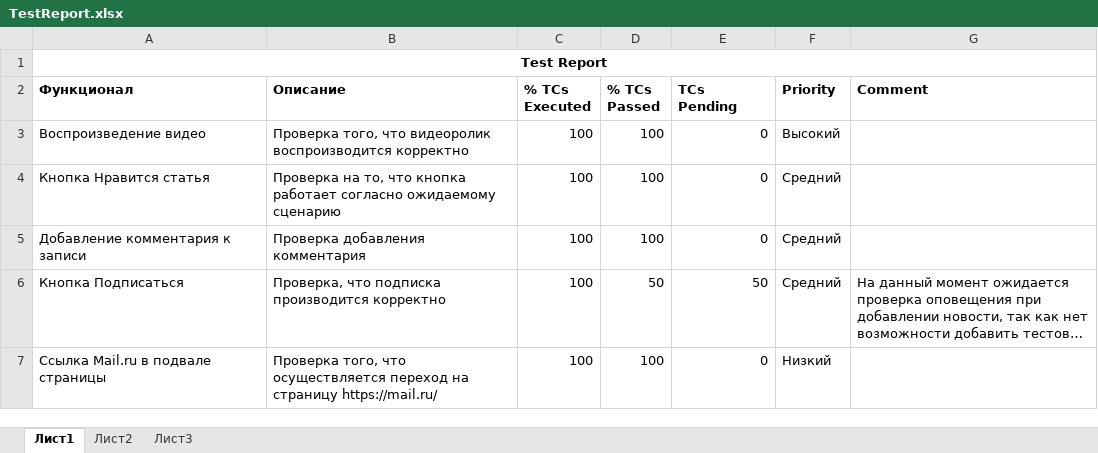
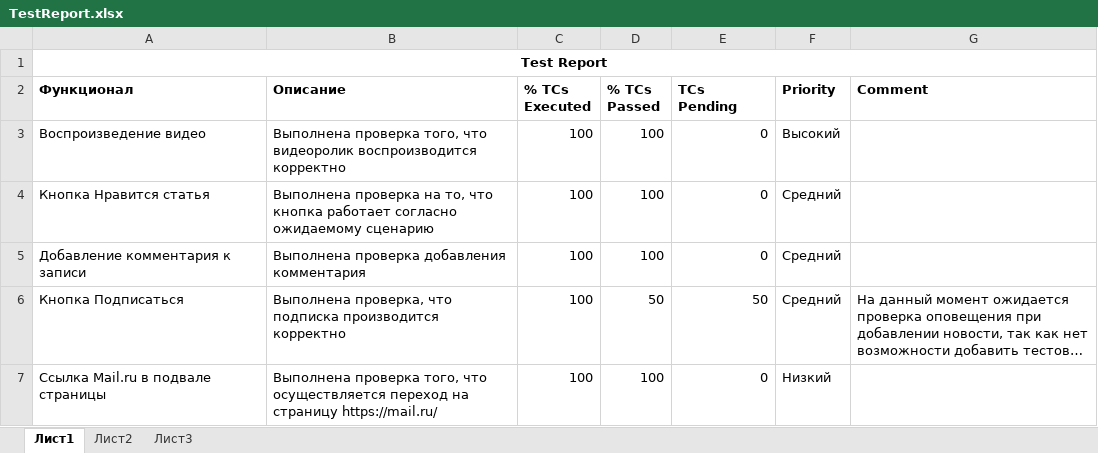
Before and after one commit to SashaSalamanova/UIauto, an Excel workbook: week3/TestReport.xlsx, sheet Лист1, drawn as a sheet; long unchanged cells end in …; values as stored, in another font and other column widths than the file's, no borders; the diff names each change by its address in the sheet, - before the commit and + after, or states it on an @@ line.

```diff
--- a/week3/TestReport.xlsx (sheet Лист1)
+++ b/week3/TestReport.xlsx (sheet Лист1)
-B3 (Описание): Проверка того, что…
+B3 (Описание): Выполнена проверка того, что…
-B4 (Описание): Проверка на то,…
+B4 (Описание): Выполнена проверка на то,…
-B5 (Описание): Проверка добавления комментария
+B5 (Описание): Выполнена проверка добавления комментария
-B6 (Описание): Проверка, что подписка…
+B6 (Описание): Выполнена проверка, что подписка…
-B7 (Описание): Проверка того, что…
+B7 (Описание): Выполнена проверка того, что…
```
Also changed, not shown: week3/CheckList.xlsx, 2 other files.
